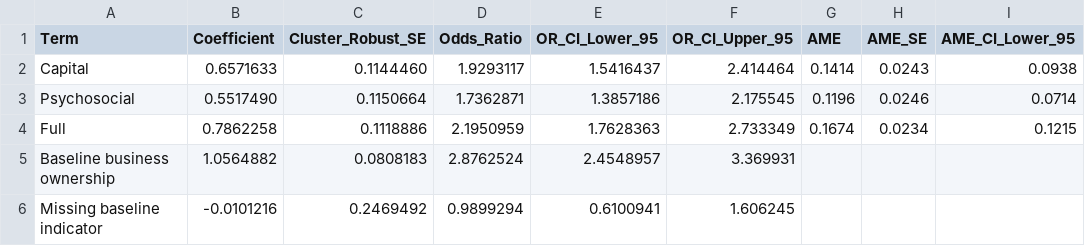
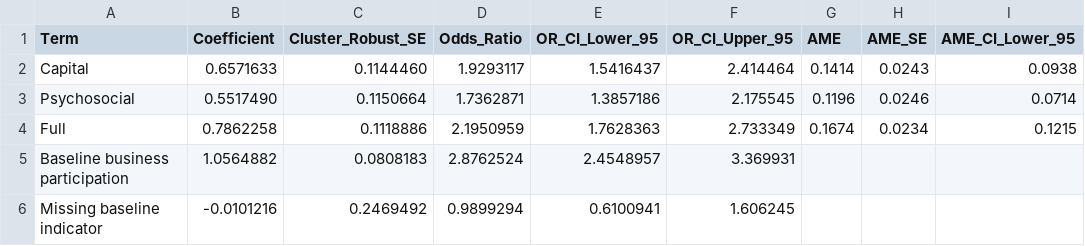
Before and after one commit to afiston1/Quantitative-Method2_Final-Assignment, a CSV file: results/reference/expected_primary_model.csv, drawn as a sheet; only a part is shown; the diff names each change by its address in the sheet, - before the commit and + after, or states it on an @@ line.

Commit message:
Rename baseline label to business participation

```diff
--- a/results/reference/expected_primary_model.csv
+++ b/results/reference/expected_primary_model.csv
-A5 (Term): Baseline business ownership
+A5 (Term): Baseline business participation
```
